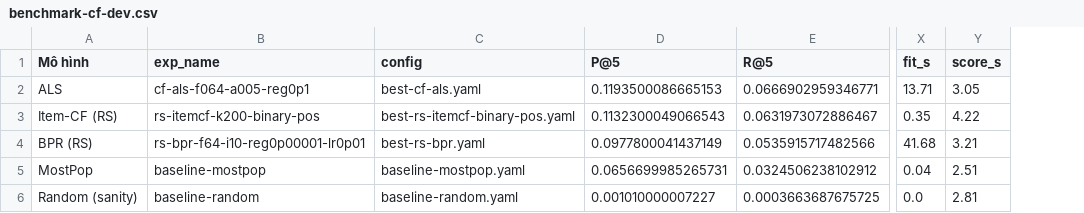
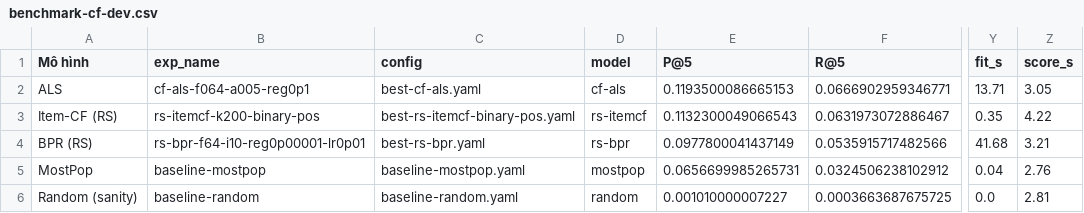
Before and after one commit to NgHuy-akaSteph/RecommendationSystem, a CSV file: results/final/benchmark-cf-dev.csv, drawn as a sheet; only a part is shown, gaps mark what is left out; addresses are those after the commit; the diff names each change by its address in the sheet, - before the commit and + after, or states it on an @@ line.

```diff
--- a/results/final/benchmark-cf-dev.csv
+++ b/results/final/benchmark-cf-dev.csv
+column D (model), rows 2-6: cf-als | rs-itemcf | rs-bpr | mostpop | random
-Z5 (score_s): 2.51
+Z5 (score_s): 2.76
```
Also changed, not shown: results/final/benchmark-cb-dev.csv, results/final/wilcoxon-cb-dev.csv, 4 other files.
